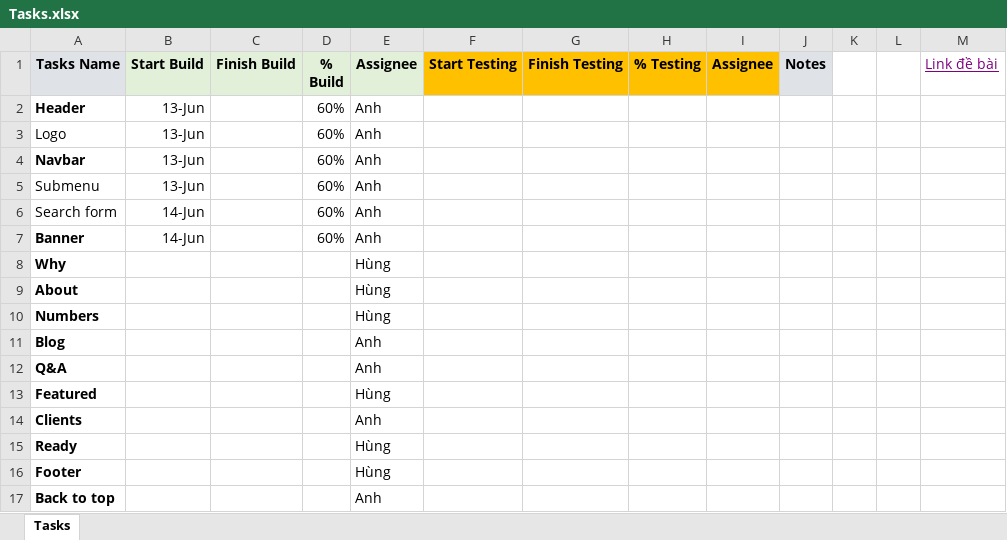
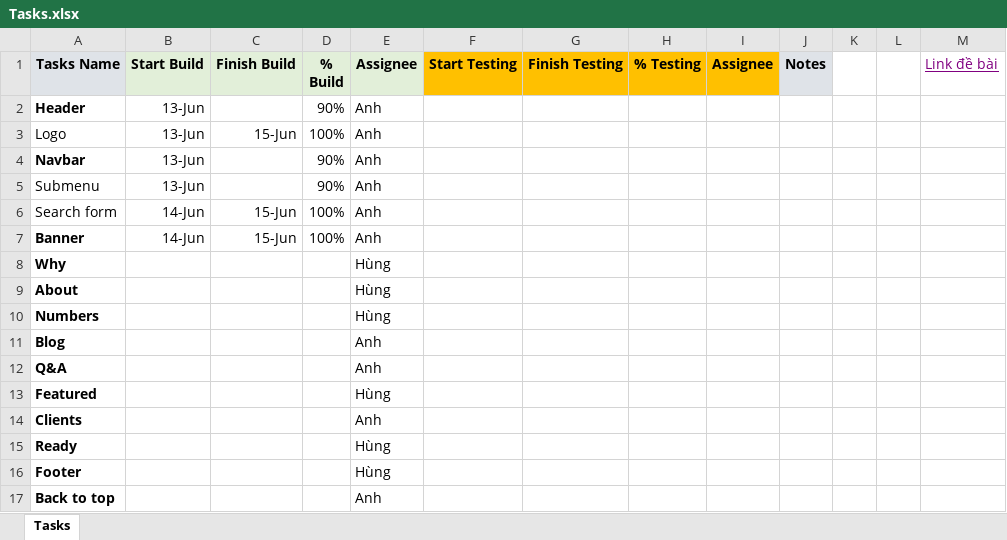
Before and after one commit to 1412007/BC49_Capstone, an Excel workbook: Tasks.xlsx, sheet Tasks, drawn as a sheet; values as stored, in another font and other column widths than the file's, no borders; the diff names each change by its address in the sheet, - before the commit and + after, or states it on an @@ line.

```diff
--- a/Tasks.xlsx (sheet Tasks)
+++ b/Tasks.xlsx (sheet Tasks)
-D2 (% Build): 60%
+D2 (% Build): 90%
-C3 (Finish Build): (empty)
+C3 (Finish Build): 15-Jun
-D3 (% Build): 60%
+D3 (% Build): 100%
-D4:D5 (% Build): 60%
+D4:D5 (% Build): 90%
-C6:C7 (Finish Build): (empty)
+C6:C7 (Finish Build): 15-Jun
-D6:D7 (% Build): 60%
+D6:D7 (% Build): 100%
```
Also changed, not shown: 2 other files.
